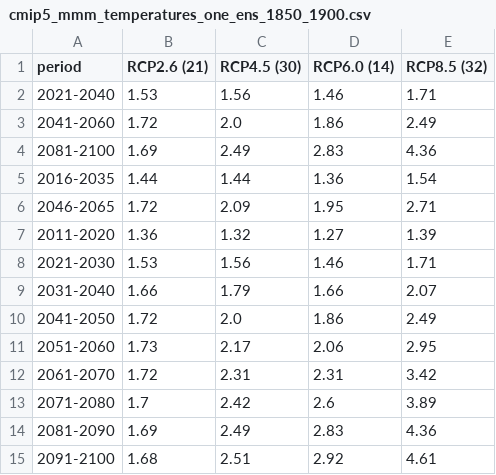
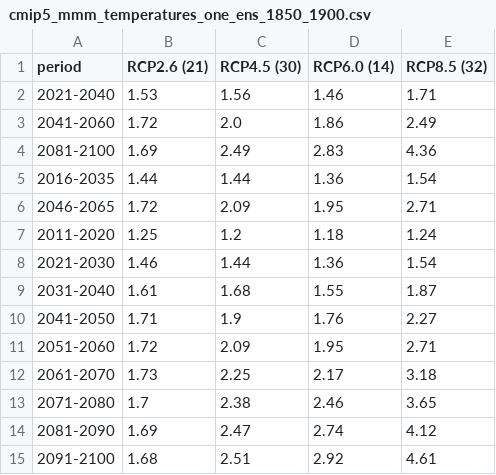
Before and after one commit to mathause/cmip_temperatures, a CSV file: cmip5_mmm_temperatures_one_ens_1850_1900.csv, drawn as a sheet.

```diff
--- a/cmip5_mmm_temperatures_one_ens_1850_1900.csv
+++ b/cmip5_mmm_temperatures_one_ens_1850_1900.csv
@@ -6,10 +6,10 @@ period,RCP2.6 (21),RCP4.5 (30),RCP6.0 (14),RCP8.5 (32)
 2046-2065,1.72,2.09,1.95,2.71
-2011-2020,1.36,1.32,1.27,1.39
-2021-2030,1.53,1.56,1.46,1.71
-2031-2040,1.66,1.79,1.66,2.07
-2041-2050,1.72,2.0,1.86,2.49
-2051-2060,1.73,2.17,2.06,2.95
-2061-2070,1.72,2.31,2.31,3.42
-2071-2080,1.7,2.42,2.6,3.89
-2081-2090,1.69,2.49,2.83,4.36
+2011-2020,1.25,1.2,1.18,1.24
+2021-2030,1.46,1.44,1.36,1.54
+2031-2040,1.61,1.68,1.55,1.87
+2041-2050,1.71,1.9,1.76,2.27
+2051-2060,1.72,2.09,1.95,2.71
+2061-2070,1.73,2.25,2.17,3.18
+2071-2080,1.7,2.38,2.46,3.65
+2081-2090,1.69,2.47,2.74,4.12
 2091-2100,1.68,2.51,2.92,4.61
```
Also changed, not shown: cmip6_mmm_temperatures_one_ens_1850_1900.csv, temperatures/cmip5/csv/cmip5_temperatures_all_ens_1850_1900.csv, 7 other files.
